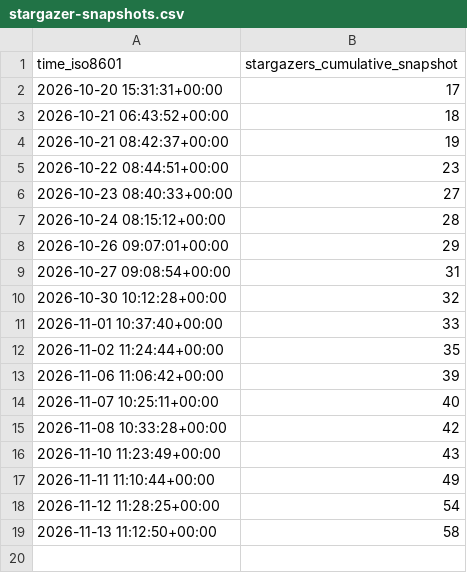
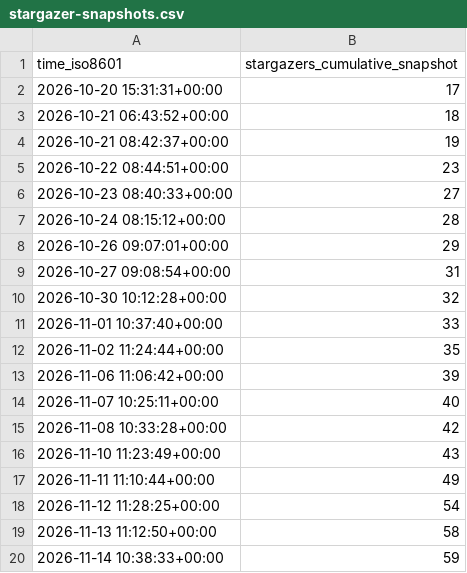
Before and after one commit to DuskXi/spaceknife-stats, a CSV file: DuskXi/SpaceKnife/ghrs-data/stargazer-snapshots.csv, drawn as a sheet; the diff names each change by its address in the sheet, - before the commit and + after, or states it on an @@ line.

```diff
--- a/DuskXi/SpaceKnife/ghrs-data/stargazer-snapshots.csv
+++ b/DuskXi/SpaceKnife/ghrs-data/stargazer-snapshots.csv
+row 20: 2026-11-14 10:38:33+00:00 | 59
```
Also changed, not shown: 3 other files.
